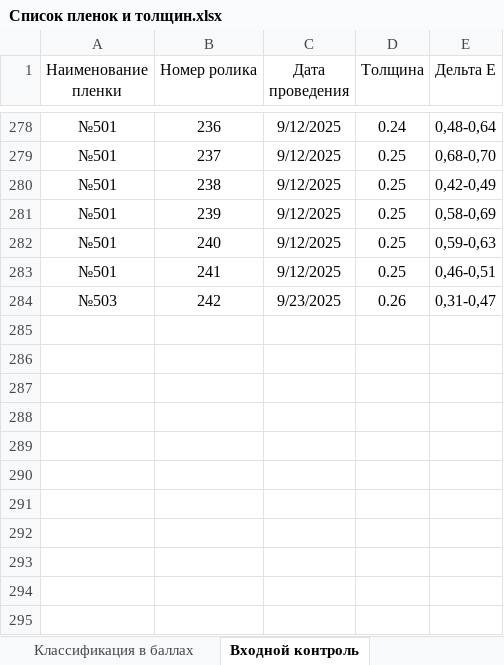
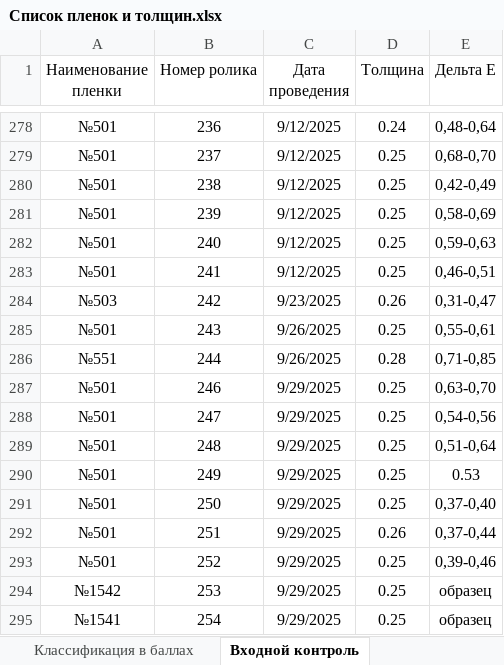
Before and after one commit to whogavehope/protocols, an Excel workbook: Список пленок и толщин.xlsx, sheet Входной контроль, drawn as a sheet; only a part is shown, gaps mark what is left out; values as stored, in another font and other column widths than the file's, no borders; table styles not drawn; the diff names each change by its address in the sheet, - before the commit and + after, or states it on an @@ line.

```diff
--- a/Список пленок и толщин.xlsx (sheet Входной контроль)
+++ b/Список пленок и толщин.xlsx (sheet Входной контроль)
+row 285: №501 | 243 | 9/26/2025 | 0.25 | 0,55-0,61
+row 286: №551 | 244 | 9/26/2025 | 0.28 | 0,71-0,85
+row 287: №501 | 246 | 9/29/2025 | 0.25 | 0,63-0,70
+row 288: №501 | 247 | 9/29/2025 | 0.25 | 0,54-0,56
+row 289: №501 | 248 | 9/29/2025 | 0.25 | 0,51-0,64
+row 290: №501 | 249 | 9/29/2025 | 0.25 | 0.53
+row 291: №501 | 250 | 9/29/2025 | 0.25 | 0,37-0,40
+row 292: №501 | 251 | 9/29/2025 | 0.26 | 0,37-0,44
+row 293: №501 | 252 | 9/29/2025 | 0.25 | 0,39-0,46
+row 294: №1542 | 253 | 9/29/2025 | 0.25 | образец
+row 295: №1541 | 254 | 9/29/2025 | 0.25 | образец
```
Also changed, not shown: sheet Перечень пленок, hidden cells, 6 other files.
